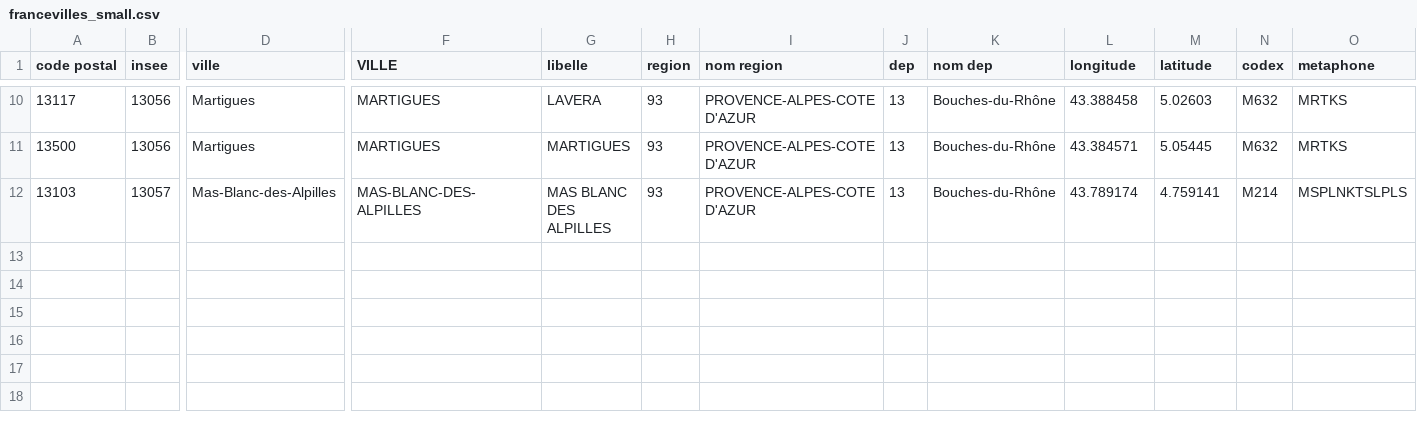
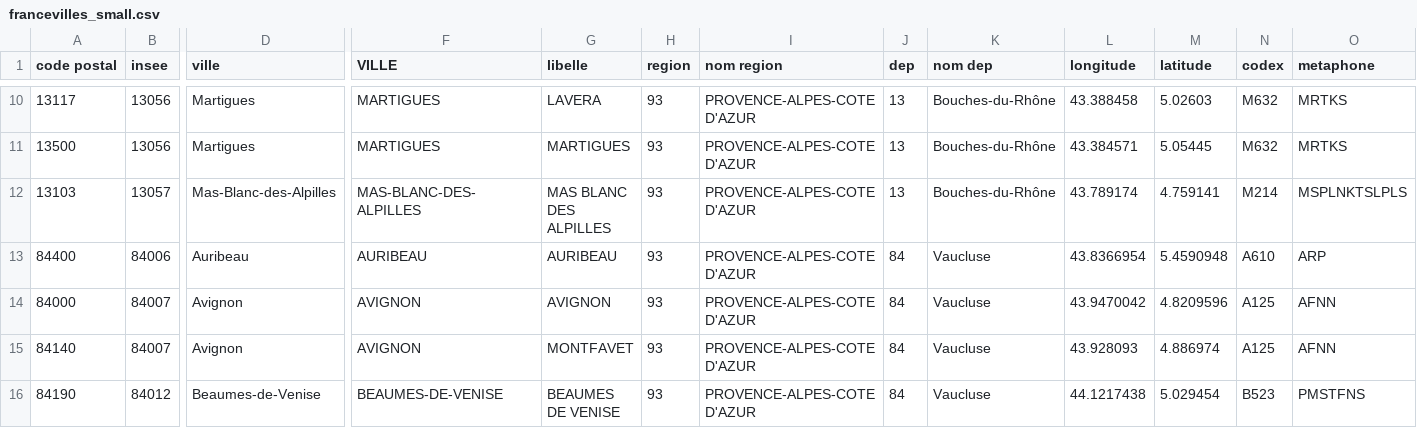
Before and after one commit to rebe100x/YAKREP, a CSV file: BATCH/input/francevilles_small.csv, drawn as a sheet; only a part is shown, gaps mark what is left out; rows hold the shown columns only; the diff names each change by its address in the sheet, - before the commit and + after, or states it on an @@ line.

```diff
--- a/BATCH/input/francevilles_small.csv
+++ b/BATCH/input/francevilles_small.csv
+row 13: 84400 | 84006 | Auribeau | AURIBEAU | AURIBEAU | 93 | PROVENCE-ALPES-COTE D'AZUR | 84 | Vaucluse | 43.8366954 | 5.4590948 | A610 | ARP
+row 14: 84000 | 84007 | Avignon | AVIGNON | AVIGNON | 93 | PROVENCE-ALPES-COTE D'AZUR | 84 | Vaucluse | 43.9470042 | 4.8209596 | A125 | AFNN
+row 15: 84140 | 84007 | Avignon | AVIGNON | MONTFAVET | 93 | PROVENCE-ALPES-COTE D'AZUR | 84 | Vaucluse | 43.928093 | 4.886974 | A125 | AFNN
+row 16: 84190 | 84012 | Beaumes-de-Venise | BEAUMES-DE-VENISE | BEAUMES DE VENISE | 93 | PROVENCE-ALPES-COTE D'AZUR | 84 | Vaucluse | 44.1217438 | 5.029454 | B523 | PMSTFNS
```
Also changed, not shown: 5 other files.
